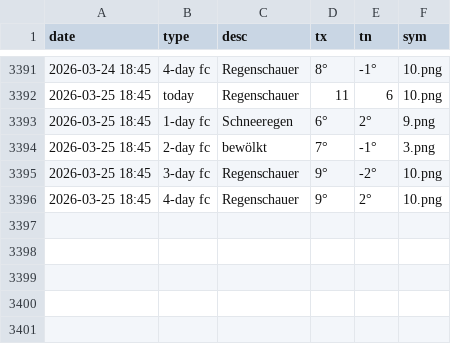
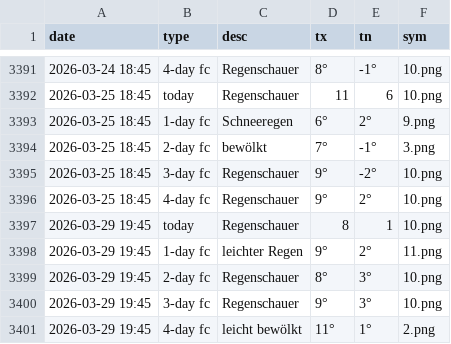
Before and after one commit to amannj/Scrapeo, a CSV file: data/Basel.csv, drawn as a sheet; only a part is shown, gaps mark what is left out; the diff names each change by its address in the sheet, - before the commit and + after, or states it on an @@ line.

```diff
--- a/data/Basel.csv
+++ b/data/Basel.csv
+row 3397: 2026-03-29 19:45 | today | Regenschauer | 8 | 1 | 10.png
+row 3398: 2026-03-29 19:45 | 1-day fc | leichter Regen | 9° | 2° | 11.png
+row 3399: 2026-03-29 19:45 | 2-day fc | Regenschauer | 8° | 3° | 10.png
+row 3400: 2026-03-29 19:45 | 3-day fc | Regenschauer | 9° | 3° | 10.png
+row 3401: 2026-03-29 19:45 | 4-day fc | leicht bewölkt | 11° | 1° | 2.png
```
Also changed, not shown: data/Bern.csv, data/Chur.csv, 6 other files.
